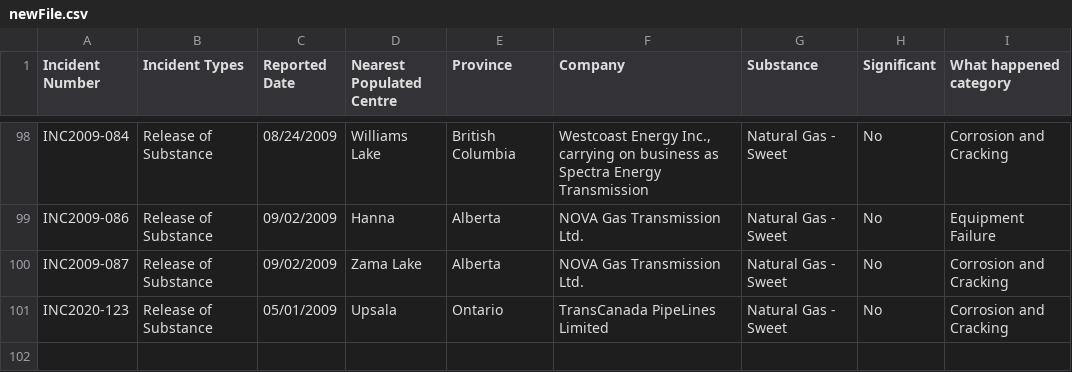
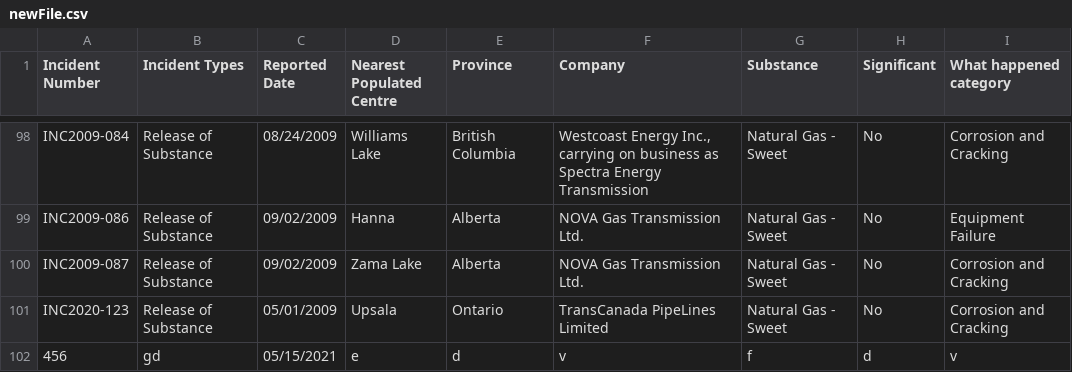
Before and after one commit to feiqiong-deng/csvfile-webapp-kotlin-spring, a CSV file: src/main/resources/newFile.csv, drawn as a sheet; only a part is shown, gaps mark what is left out.

Commit message:
Add new functionality to get user inputs to search multiple columns at the same time

```diff
--- a/src/main/resources/newFile.csv
+++ b/src/main/resources/newFile.csv
@@ -101 +101,2 @@ INC2009-087,Release of Substance,09/02/2009,Zama Lake,Alberta,NOVA Gas Transmiss
 INC2020-123,Release of Substance,05/01/2009,Upsala,Ontario,TransCanada PipeLines Limited,Natural Gas - Sweet,No,Corrosion and Cracking
+456,gd,05/15/2021,e,d,v,f,d,v
```
Also changed, not shown: 4 other files.
